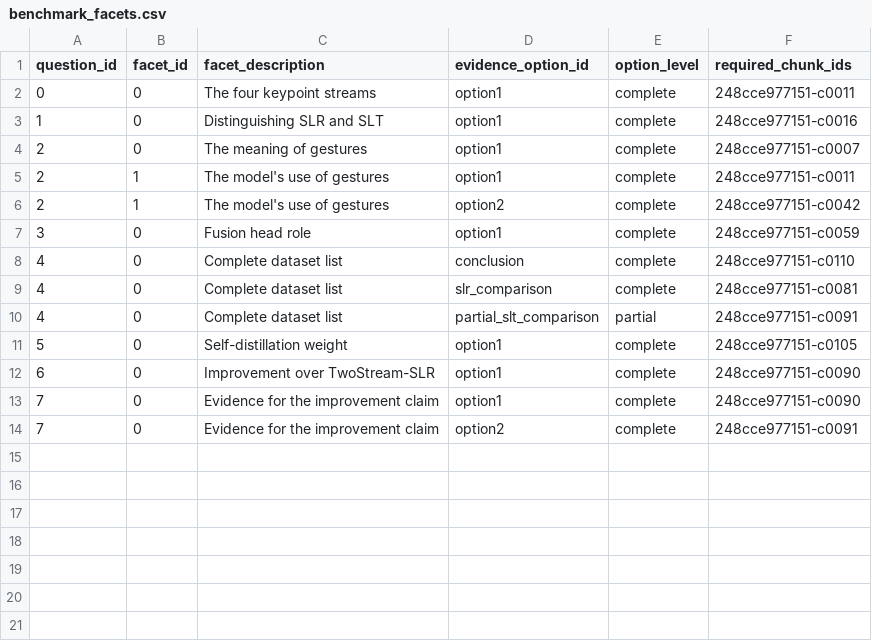
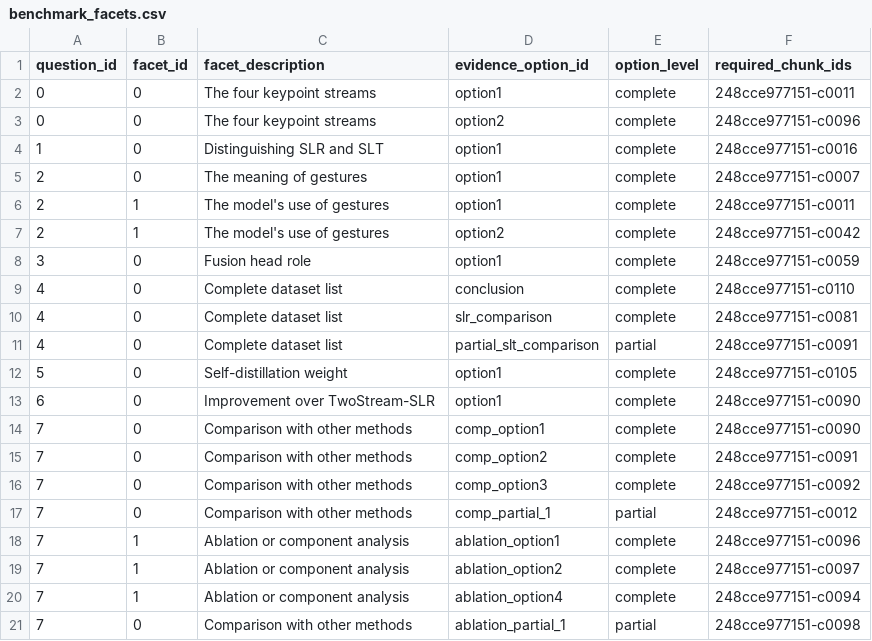
Before and after one commit to Al-Afandi/local-pdf-rag, a CSV file: benchmarks/benchmark_facets.csv (was benchmark_facets.csv), drawn as a sheet.

Commit message:
hold-out benchmarks and pool passges for labeling

```diff
--- a/benchmark_facets.csv
+++ b/benchmarks/benchmark_facets.csv
@@ -2,2 +2,3 @@ question_id,facet_id,facet_description,evidence_option_id,option_level,required_
 0,0,The four keypoint streams,option1,complete,248cce977151-c0011
+0,0,The four keypoint streams,option2,complete,248cce977151-c0096
 1,0,Distinguishing SLR and SLT,option1,complete,248cce977151-c0016
@@ -12,3 +13,9 @@ question_id,facet_id,facet_description,evidence_option_id,option_level,required_
 6,0,Improvement over TwoStream-SLR,option1,complete,248cce977151-c0090
-7,0,Evidence for the improvement claim,option1,complete,248cce977151-c0090
-7,0,Evidence for the improvement claim,option2,complete,248cce977151-c0091
+7,0,Comparison with other methods,comp_option1,complete,248cce977151-c0090
+7,0,Comparison with other methods,comp_option2,complete,248cce977151-c0091
+7,0,Comparison with other methods,comp_option3,complete,248cce977151-c0092
+7,0,Comparison with other methods,comp_partial_1 ,partial,248cce977151-c0012
+7,1,Ablation or component analysis,ablation_option1,complete,248cce977151-c0096
+7,1,Ablation or component analysis,ablation_option2,complete,248cce977151-c0097
+7,1,Ablation or component analysis,ablation_option4,complete,248cce977151-c0094
+7,0,Comparison with other methods,ablation_partial_1 ,partial,248cce977151-c0098
```
Also changed, not shown: benchmarks/benchmark.csv, 10 other files.
